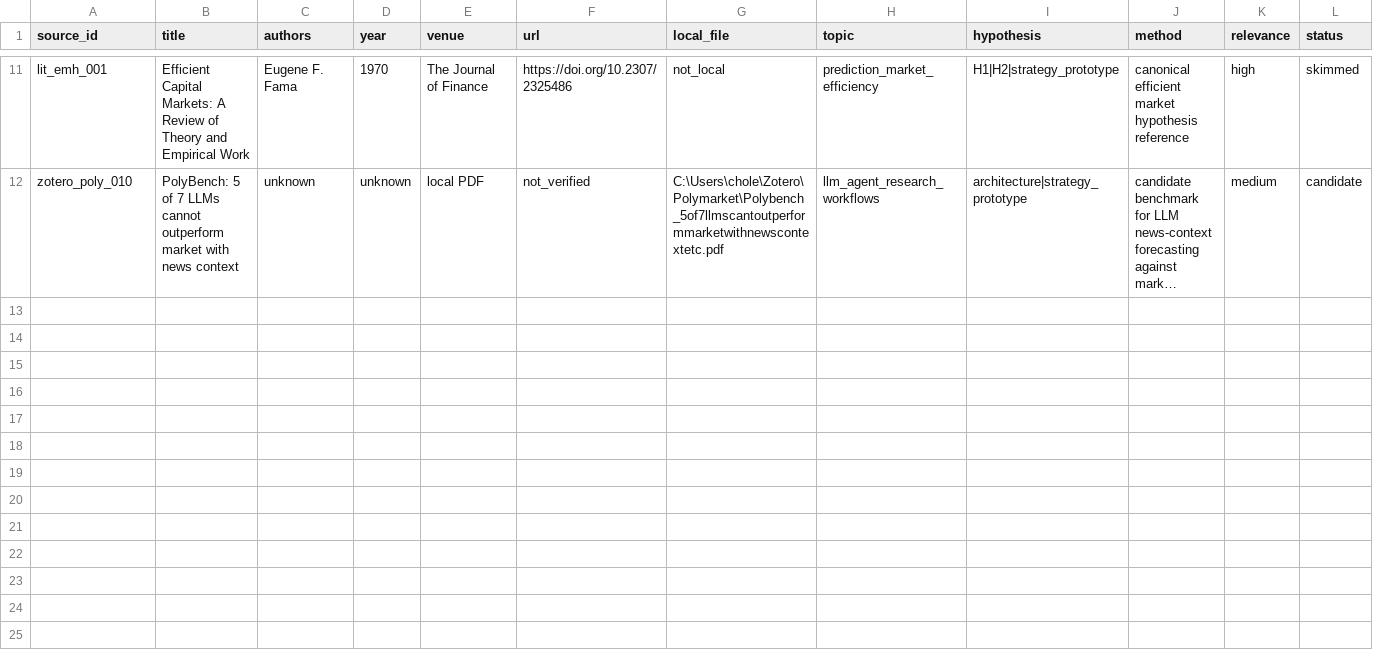
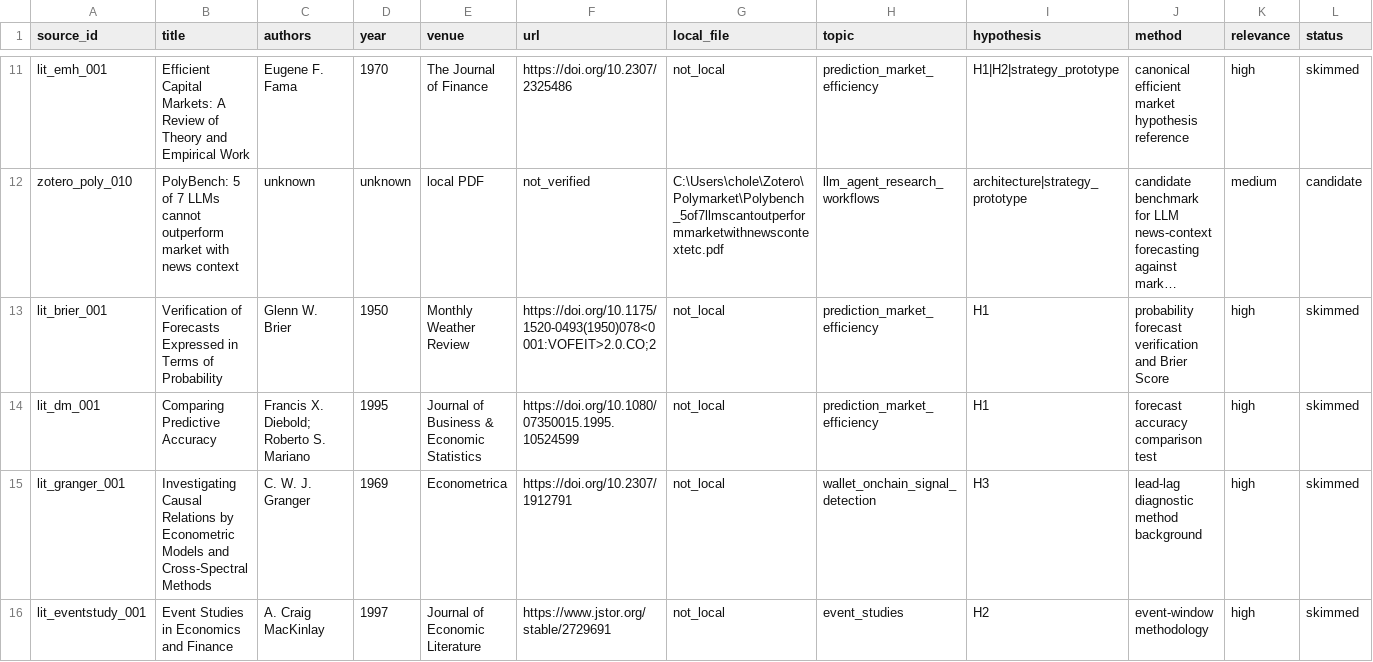
Before and after one commit to Pablozh123/multi-agent-orchestration-informational-efficiency, a CSV file: data/literature/literature_index.csv, drawn as a sheet; only a part is shown, gaps mark what is left out; long unchanged cells end in …; rows hold the shown columns only; the diff names each change by its address in the sheet, - before the commit and + after, or states it on an @@ line.

```diff
--- a/data/literature/literature_index.csv
+++ b/data/literature/literature_index.csv
+row 13: lit_brier_001 | Verification of Forecasts Expressed in Terms of Probability | Glenn W. Brier | 1950 | Monthly Weather Review | https://doi.org/10.1175/1520-0493(1950)078<0001:VOFEIT>2.0.CO;2 | not_local | prediction_market_efficiency | H1 | probability forecast verification and Brier Score | high | skimmed
+row 14: lit_dm_001 | Comparing Predictive Accuracy | Francis X. Diebold; Roberto S. Mariano | 1995 | Journal of Business & Economic Statistics | https://doi.org/10.1080/07350015.1995.10524599 | not_local | prediction_market_efficiency | H1 | forecast accuracy comparison test | high | skimmed
+row 15: lit_granger_001 | Investigating Causal Relations by Econometric Models and Cross-Spectral Methods | C. W. J. Granger | 1969 | Econometrica | https://doi.org/10.2307/1912791 | not_local | wallet_onchain_signal_detection | H3 | lead-lag diagnostic method background | high | skimmed
+row 16: lit_eventstudy_001 | Event Studies in Economics and Finance | A. Craig MacKinlay | 1997 | Journal of Economic Literature | https://www.jstor.org/stable/2729691 | not_local | event_studies | H2 | event-window methodology | high | skimmed
```
Also changed, not shown: 6 other files.
